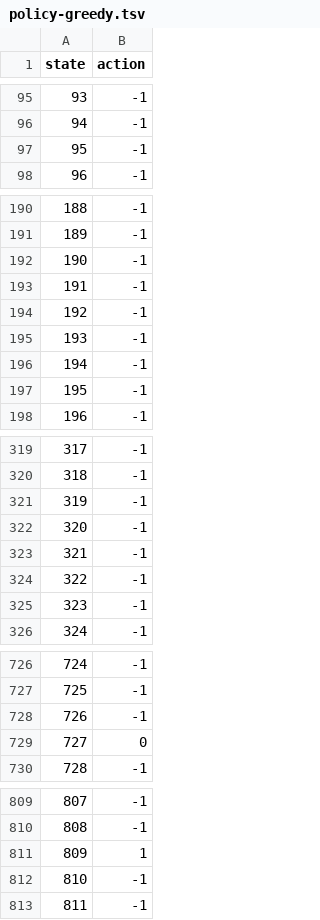
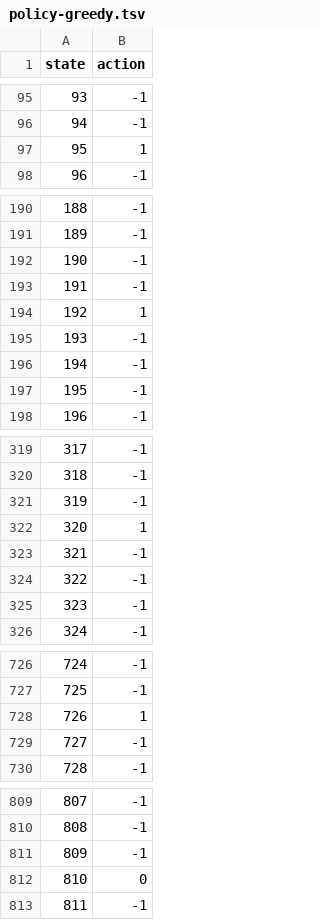
Before and after one commit to Nitya-lab/dx704-project-08, a TSV file: policy-greedy.tsv, drawn as a sheet; only a part is shown, gaps mark what is left out; the diff covers the shown part only.

```diff
--- a/policy-greedy.tsv
+++ b/policy-greedy.tsv
@@ -96,3 +96,3 @@ state	action
 94	-1
-95	-1
+95	1
 96	-1
@@ -193,3 +193,3 @@ state	action
 191	-1
-192	-1
+192	1
 193	-1
@@ -321,3 +321,3 @@ state	action
 319	-1
-320	-1
+320	1
 321	-1
@@ -727,4 +727,4 @@ state	action
 725	-1
-726	-1
-727	0
+726	1
+727	-1
 728	-1
@@ -810,4 +810,4 @@ state	action
 808	-1
-809	1
-810	-1
+809	-1
+810	0
 811	-1
```
Also changed, not shown: 22 edited cells elsewhere in this file, log-random.tsv, policy-optimal.tsv, 3 other files.
